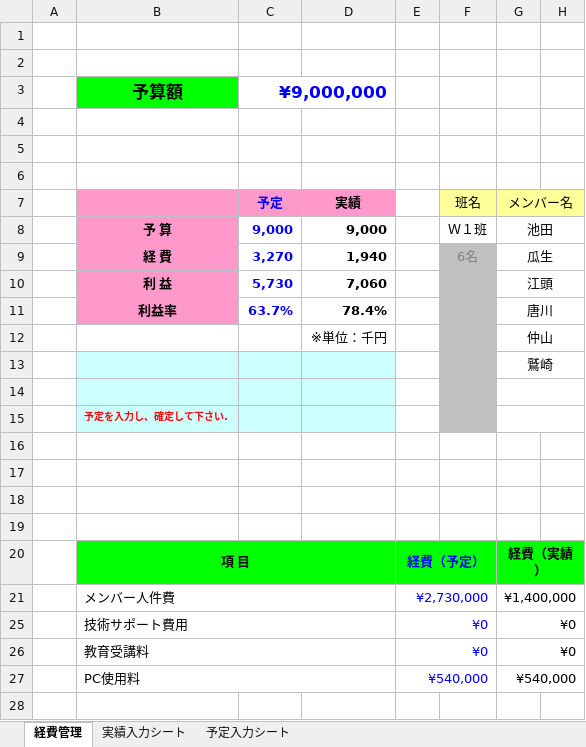
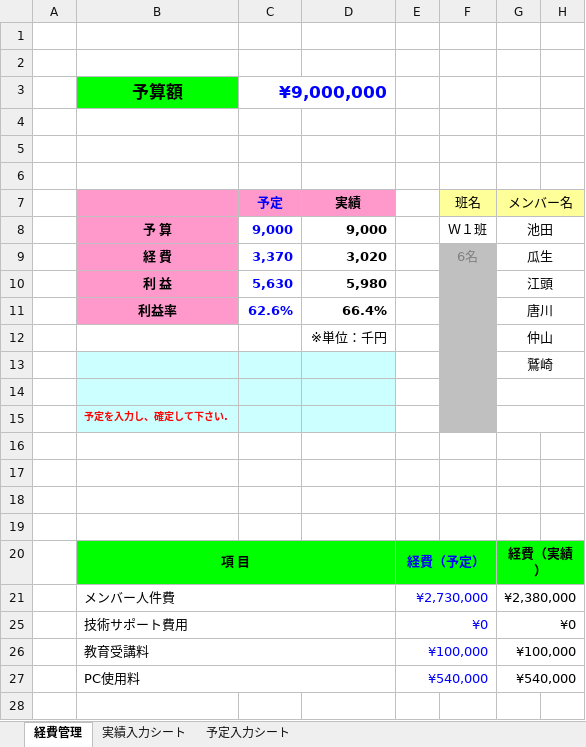
Before and after one commit to washizaki0123/PBL_Web1, an Excel workbook: PBL2022_WEB01/経費管理/経費管理表_v100.xlsm, sheet 経費管理, drawn as a sheet; only a part is shown; values as stored, in another font and other column widths than the file's, no borders; charts and pictures not drawn; the diff covers the shown part only; the diff names each change by its address in the sheet, - before the commit and + after, or states it on an @@ line.

```diff
--- a/PBL2022_WEB01/経費管理/経費管理表_v100.xlsm (sheet 経費管理)
+++ b/PBL2022_WEB01/経費管理/経費管理表_v100.xlsm (sheet 経費管理)
-C9: 3,270
+C9: 3,370
-D9: 1,940
+D9: 3,020
-C10: 5,730
+C10: 5,630
-D10: 7,060
+D10: 5,980
-C11: 63.7%
+C11: 62.6%
-D11: 78.4%
+D11: 66.4%
-G21: ¥1,400,000
+G21: ¥2,380,000
-E26: ¥0
+E26: ¥100,000
-G26: ¥0
+G26: ¥100,000
```
Also changed, not shown: 7 added rows, 7 removed rows and 16 edited cells elsewhere in this sheet, sheet 実績入力シート, sheet 予定入力シート, PBL2022_WEB01/00.日報/日報 (仲山莉功).xlsx, PBL2022_WEB01/00.日報/日報 (唐川遥).xlsx, 56 other files.
